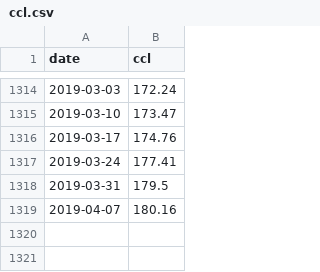
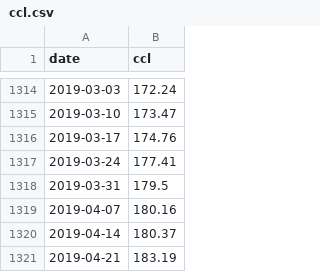
Before and after one commit to iamtonyc/python.dash.ccl.table, a CSV file: ccl.csv, drawn as a sheet; only a part is shown, gaps mark what is left out.

Commit message:
modify get_ccl1_data.py

```diff
--- a/ccl.csv
+++ b/ccl.csv
@@ -1319 +1319,3 @@ date,ccl
 2019-04-07,180.16
+2019-04-14,180.37
+2019-04-21,183.19
```
Also changed, not shown: 2 other files.
